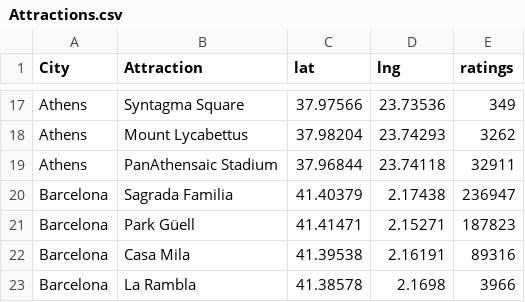
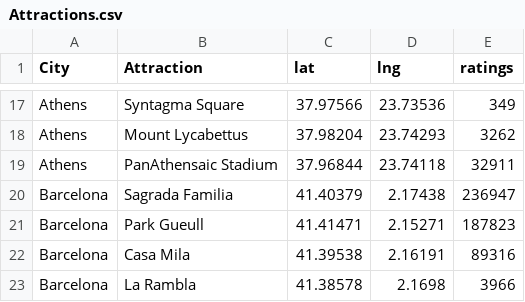
Before and after one commit to patrickdaumann/FOM-Anwendungsprojekt, a CSV file: Data/Source/Attractions/Attractions.csv, drawn as a sheet; only a part is shown, gaps mark what is left out; the diff names each change by its address in the sheet, - before the commit and + after, or states it on an @@ line.

Commit message:
Update Attractions.csv

```diff
--- a/Data/Source/Attractions/Attractions.csv
+++ b/Data/Source/Attractions/Attractions.csv
-B21 (Attraction): Park Güell
+B21 (Attraction): Park Gueull
```
